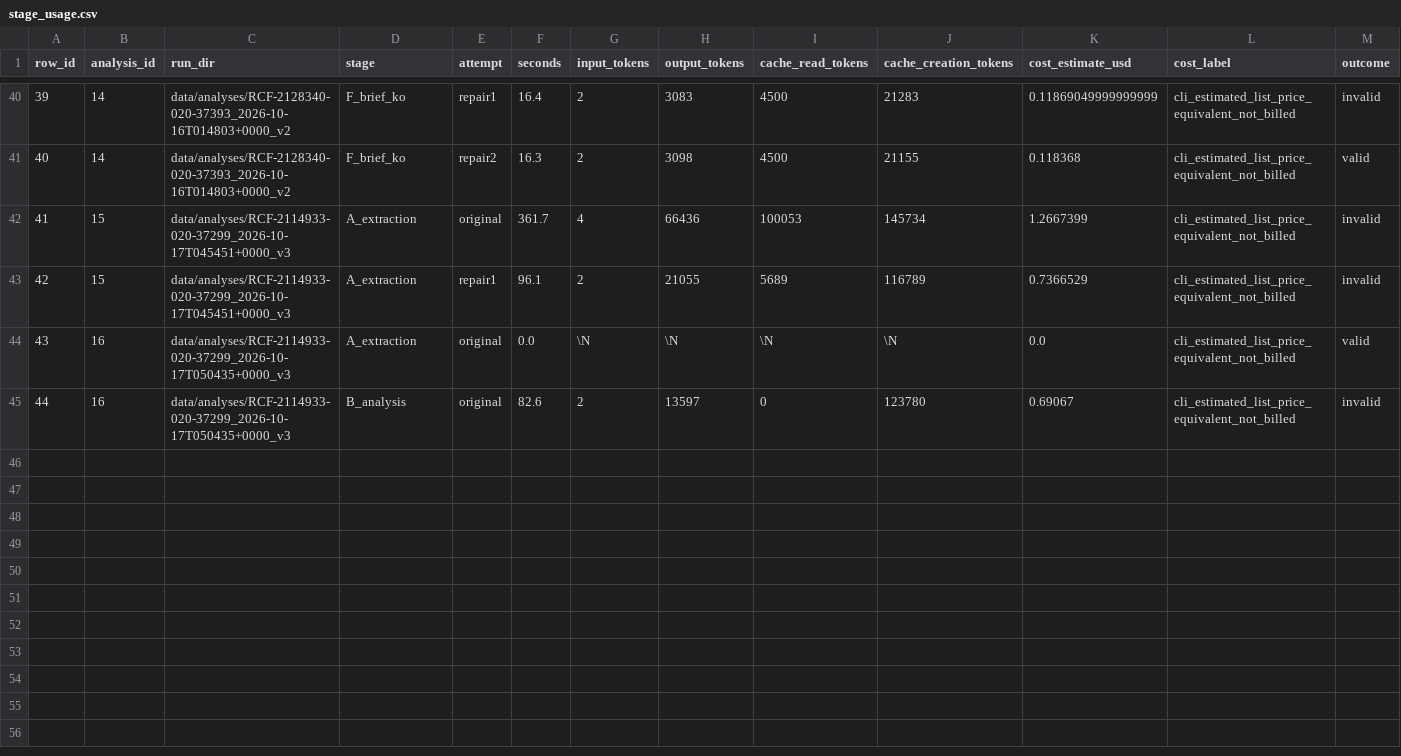
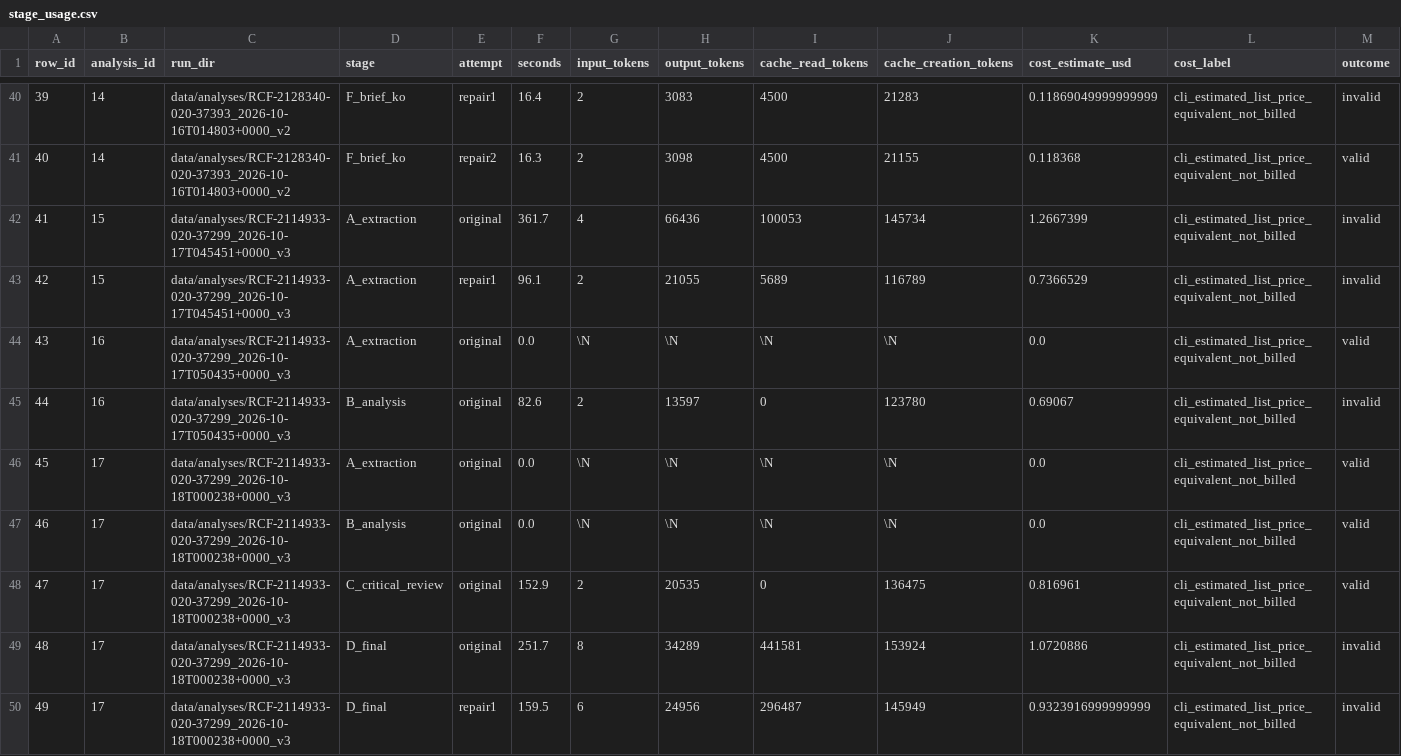
Before and after one commit to realizeit7/DunklikeVC, a CSV file: personal_vc_research/prospective/data/exports/stage_usage.csv, drawn as a sheet; only a part is shown, gaps mark what is left out; rows hold the shown columns only; the diff names each change by its address in the sheet, - before the commit and + after, or states it on an @@ line.

```diff
--- a/personal_vc_research/prospective/data/exports/stage_usage.csv
+++ b/personal_vc_research/prospective/data/exports/stage_usage.csv
+row 46: 45 | 17 | data/analyses/RCF-2114933-020-37299_2026-10-18T000238+0000_v3 | A_extraction | original | 0.0 | \N | \N | \N | \N | 0.0 | cli_estimated_list_price_equivalent_not_billed | valid
+row 47: 46 | 17 | data/analyses/RCF-2114933-020-37299_2026-10-18T000238+0000_v3 | B_analysis | original | 0.0 | \N | \N | \N | \N | 0.0 | cli_estimated_list_price_equivalent_not_billed | valid
+row 48: 47 | 17 | data/analyses/RCF-2114933-020-37299_2026-10-18T000238+0000_v3 | C_critical_review | original | 152.9 | 2 | 20535 | 0 | 136475 | 0.816961 | cli_estimated_list_price_equivalent_not_billed | valid
+row 49: 48 | 17 | data/analyses/RCF-2114933-020-37299_2026-10-18T000238+0000_v3 | D_final | original | 251.7 | 8 | 34289 | 441581 | 153924 | 1.0720886 | cli_estimated_list_price_equivalent_not_billed | invalid
+row 50: 49 | 17 | data/analyses/RCF-2114933-020-37299_2026-10-18T000238+0000_v3 | D_final | repair1 | 159.5 | 6 | 24956 | 296487 | 145949 | 0.9323916999999999 | cli_estimated_list_price_equivalent_not_billed | invalid
```
Also changed, not shown: personal_vc_research/prospective/data/exports/analysis_runs.csv, personal_vc_research/prospective/data/exports/assessments_v3.csv, 16 other files.
